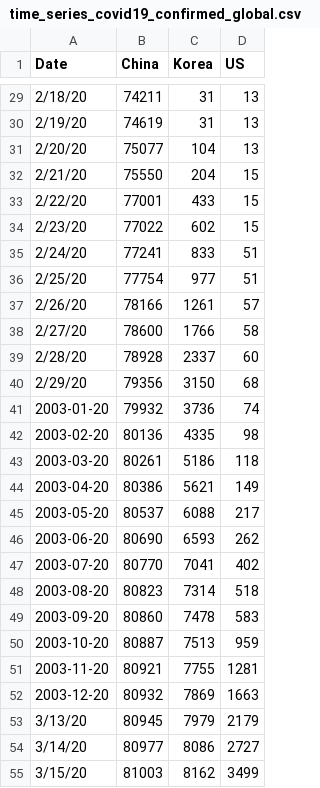
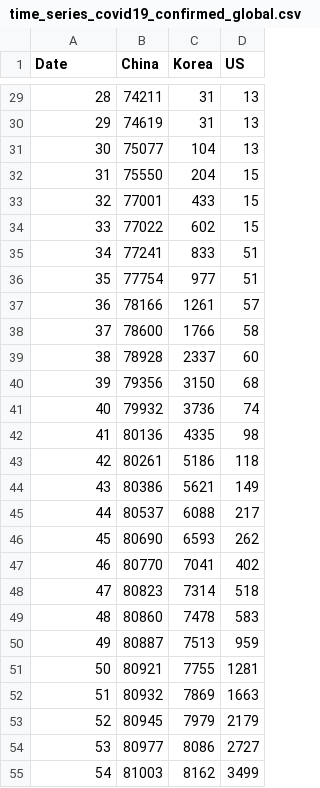
Before and after one commit to chminu/visual_data, a CSV file: time_series_covid19_confirmed_global.csv, drawn as a sheet; only a part is shown, gaps mark what is left out; the diff covers the shown part only.

```diff
--- a/time_series_covid19_confirmed_global.csv
+++ b/time_series_covid19_confirmed_global.csv
@@ -29,27 +29,27 @@ Date,China,Korea,US
-2/18/20,74211,31,13
-2/19/20,74619,31,13
-2/20/20,75077,104,13
-2/21/20,75550,204,15
-2/22/20,77001,433,15
-2/23/20,77022,602,15
-2/24/20,77241,833,51
-2/25/20,77754,977,51
-2/26/20,78166,1261,57
-2/27/20,78600,1766,58
-2/28/20,78928,2337,60
-2/29/20,79356,3150,68
-2003-01-20,79932,3736,74
-2003-02-20,80136,4335,98
-2003-03-20,80261,5186,118
-2003-04-20,80386,5621,149
-2003-05-20,80537,6088,217
-2003-06-20,80690,6593,262
-2003-07-20,80770,7041,402
-2003-08-20,80823,7314,518
-2003-09-20,80860,7478,583
-2003-10-20,80887,7513,959
-2003-11-20,80921,7755,1281
-2003-12-20,80932,7869,1663
-3/13/20,80945,7979,2179
-3/14/20,80977,8086,2727
-3/15/20,81003,8162,3499
+28,74211,31,13
+29,74619,31,13
+30,75077,104,13
+31,75550,204,15
+32,77001,433,15
+33,77022,602,15
+34,77241,833,51
+35,77754,977,51
+36,78166,1261,57
+37,78600,1766,58
+38,78928,2337,60
+39,79356,3150,68
+40,79932,3736,74
+41,80136,4335,98
+42,80261,5186,118
+43,80386,5621,149
+44,80537,6088,217
+45,80690,6593,262
+46,80770,7041,402
+47,80823,7314,518
+48,80860,7478,583
+49,80887,7513,959
+50,80921,7755,1281
+51,80932,7869,1663
+52,80945,7979,2179
+53,80977,8086,2727
+54,81003,8162,3499
```
Also changed, not shown: 70 edited cells elsewhere in this file.
